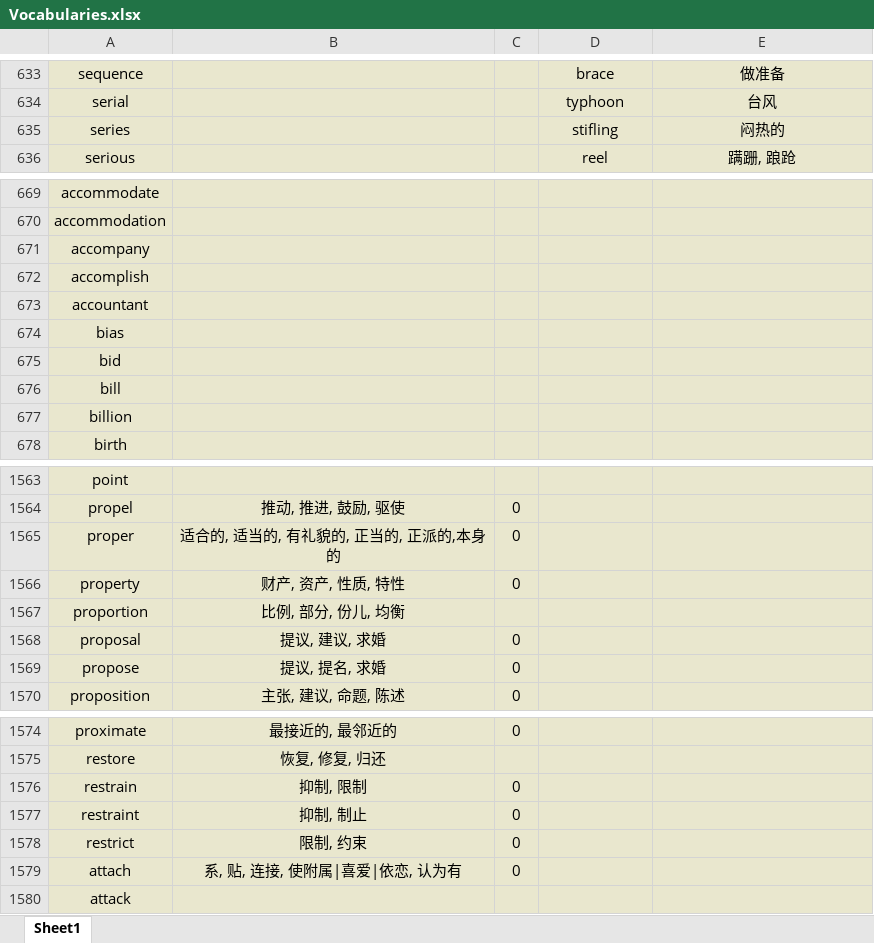
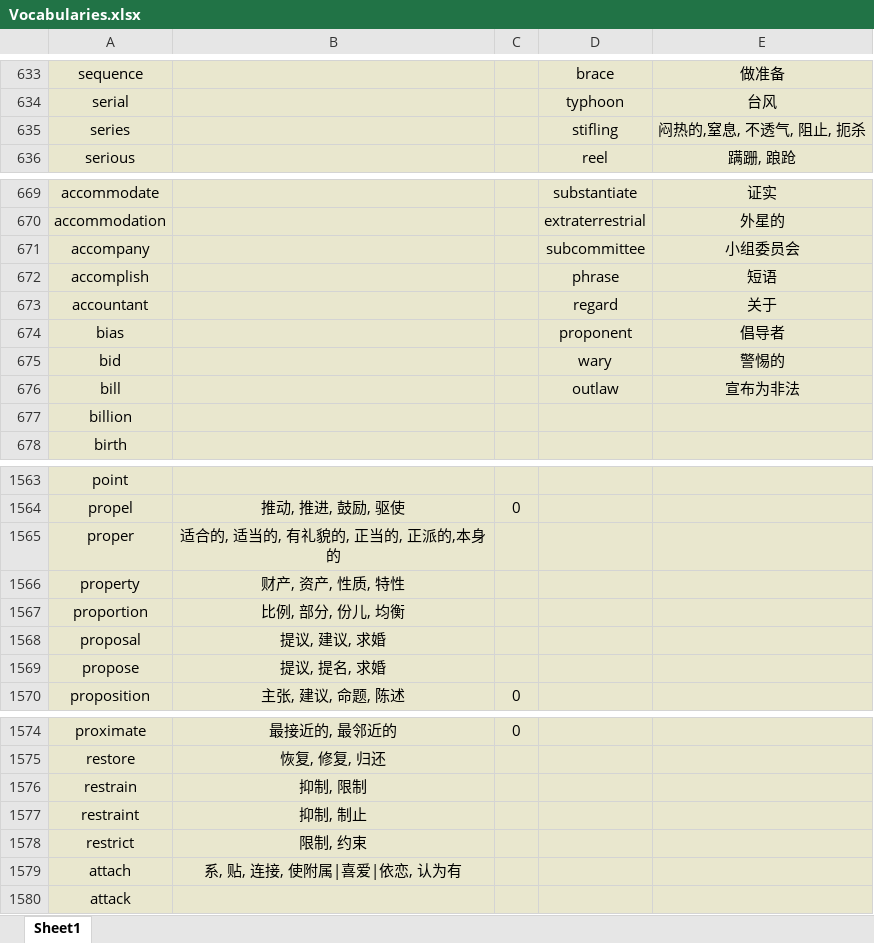
Before and after one commit to Favian096/LearningNotes, an Excel workbook: English/Vocabularies.xlsx, sheet Sheet1, drawn as a sheet; only a part is shown, gaps mark what is left out; values as stored, in another font and other column widths than the file's, no borders; the diff covers the shown part only; the diff names each change by its address in the sheet, - before the commit and + after, or states it on an @@ line.

```diff
--- a/English/Vocabularies.xlsx (sheet Sheet1)
+++ b/English/Vocabularies.xlsx (sheet Sheet1)
-E635: 闷热的
+E635: 闷热的,窒息, 不透气, 阻止, 扼杀
-D669: (empty)
+D669: substantiate
-E669: (empty)
+E669: 证实
-D670: (empty)
+D670: extraterrestrial
-E670: (empty)
+E670: 外星的
-D671: (empty)
+D671: subcommittee
-E671: (empty)
+E671: 小组委员会
-D672: (empty)
+D672: phrase
-E672: (empty)
+E672: 短语
-D673: (empty)
+D673: regard
-E673: (empty)
+E673: 关于
-D674: (empty)
+D674: proponent
-E674: (empty)
+E674: 倡导者
-D675: (empty)
+D675: wary
-E675: (empty)
+E675: 警惕的
-D676: (empty)
+D676: outlaw
-E676: (empty)
+E676: 宣布为非法
-C1565:C1566: 0
+C1565:C1566: (empty)
-C1568:C1569: 0
+C1568:C1569: (empty)
-C1576:C1579: 0
+C1576:C1579: (empty)
```
Also changed, not shown: 140 added rows and 34 edited cells elsewhere in this sheet.
